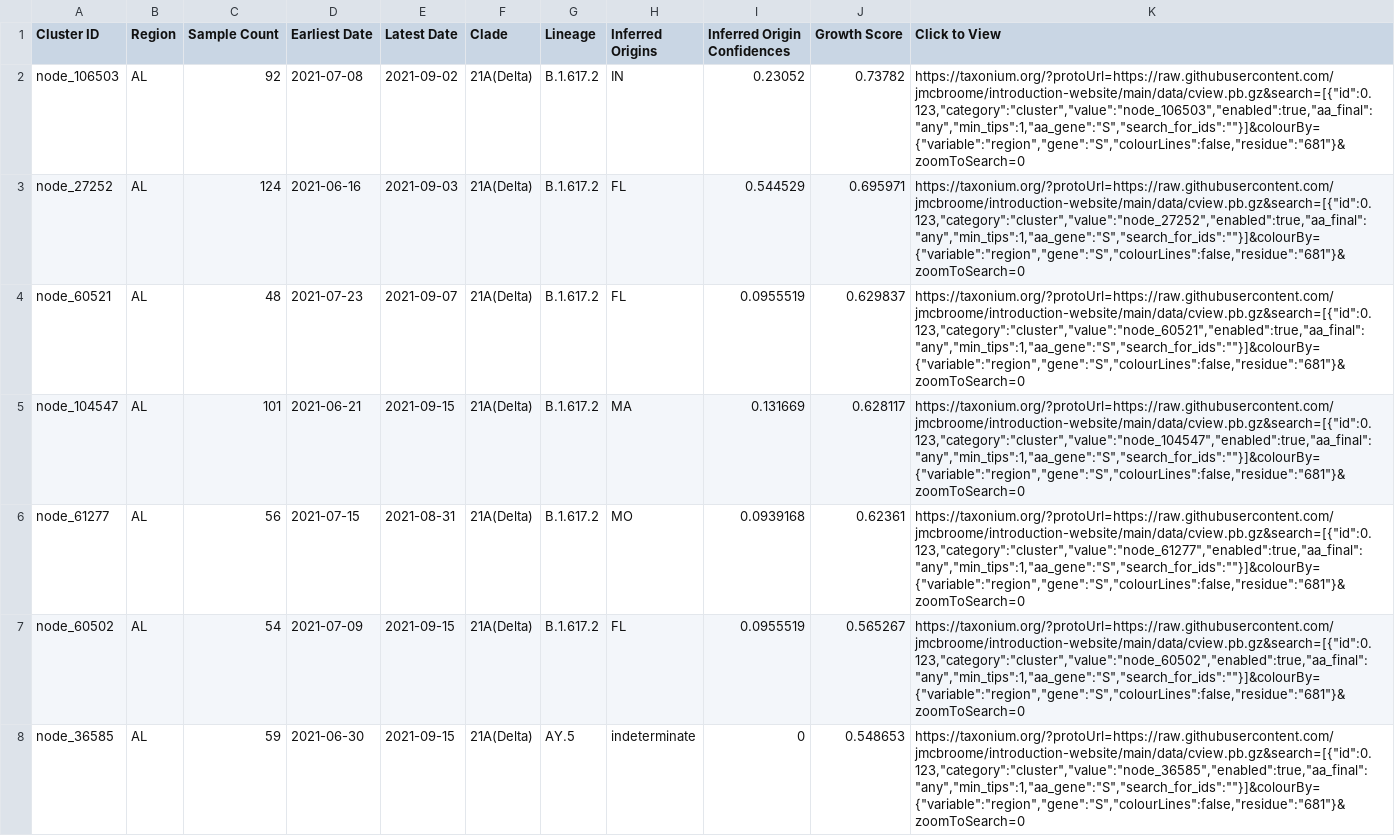
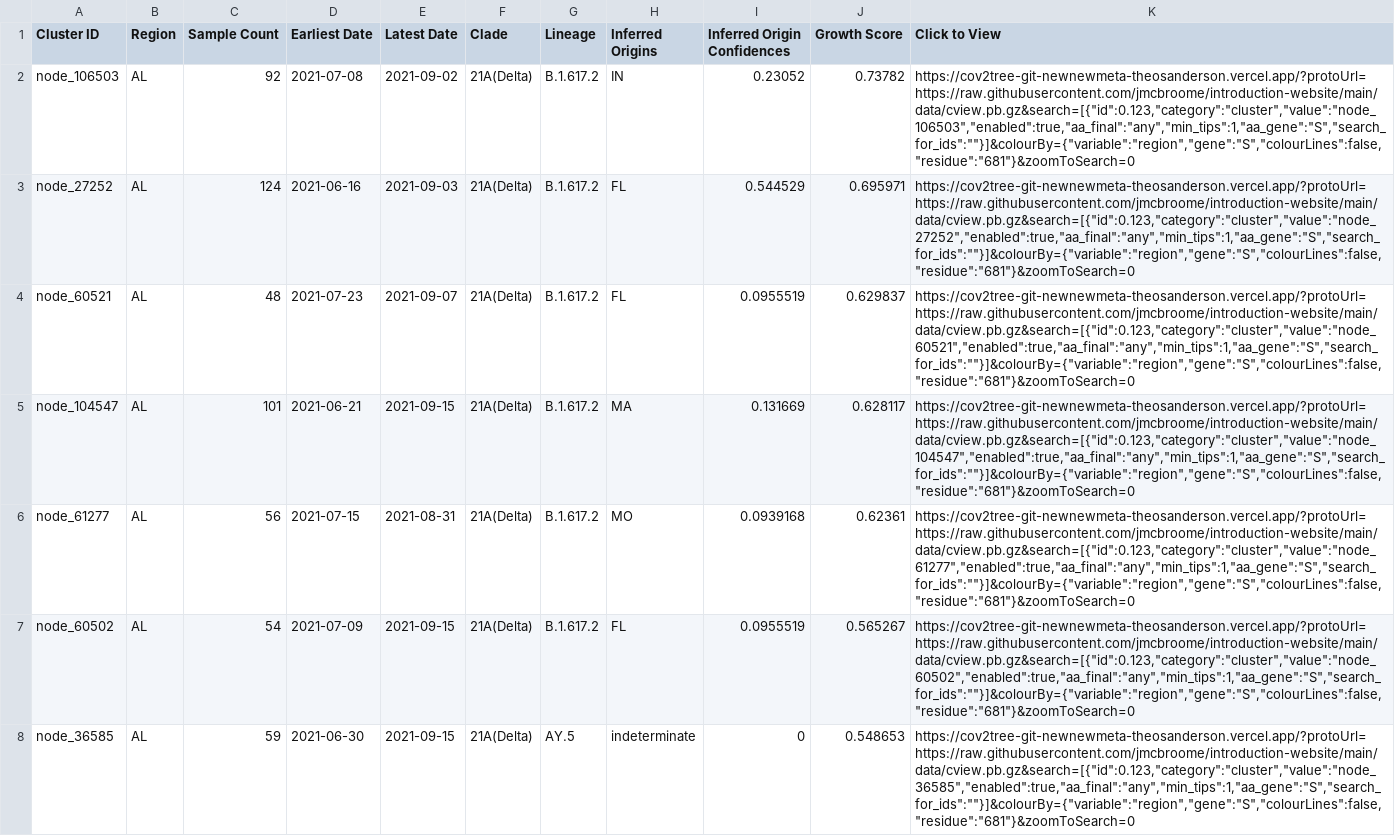
Before and after one commit to aswarren/clustertracker_va, a TSV file: data/display_tables/Alabama_topclusters.tsv, drawn as a sheet; only a part is shown; the diff covers the shown part only; the diff names each change by its address in the sheet, - before the commit and + after, or states it on an @@ line.

Commit message:
update table links

```diff
--- a/data/display_tables/Alabama_topclusters.tsv
+++ b/data/display_tables/Alabama_topclusters.tsv
-K2 (Click to View): https://taxonium.org/?protoUrl=https://raw.githubusercontent.com/jmcbroome/introduction-website/main/data/cview.pb.gz&search=[{"id":0.123,"category":"cluster","value":"node_106503","enabled":true,"aa_final":"any","min_tips":1,"aa_gene":"S","search_for_ids":""}]&colourBy={"variable":"region","gene":"S","colourLines":false,"residue":"681"}&zoomToSearch=0
+K2 (Click to View): https://cov2tree-git-newnewmeta-theosanderson.vercel.app/?protoUrl=https://raw.githubusercontent.com/jmcbroome/introduction-website/main/data/cview.pb.gz&search=[{"id":0.123,"category":"cluster","value":"node_106503","enabled":true,"aa_final":"any","min_tips":1,"aa_gene":"S","search_for_ids":""}]&colourBy={"variable":"region","gene":"S","colourLines":false,"residue":"681"}&zoomToSearch=0
-K3 (Click to View): https://taxonium.org/?protoUrl=https://raw.githubusercontent.com/jmcbroome/introduction-website/main/data/cview.pb.gz&search=[{"id":0.123,"category":"cluster","value":"node_27252","enabled":true,"aa_final":"any","min_tips":1,"aa_gene":"S","search_for_ids":""}]&colourBy={"variable":"region","gene":"S","colourLines":false,"residue":"681"}&zoomToSearch=0
+K3 (Click to View): https://cov2tree-git-newnewmeta-theosanderson.vercel.app/?protoUrl=https://raw.githubusercontent.com/jmcbroome/introduction-website/main/data/cview.pb.gz&search=[{"id":0.123,"category":"cluster","value":"node_27252","enabled":true,"aa_final":"any","min_tips":1,"aa_gene":"S","search_for_ids":""}]&colourBy={"variable":"region","gene":"S","colourLines":false,"residue":"681"}&zoomToSearch=0
-K4 (Click to View): https://taxonium.org/?protoUrl=https://raw.githubusercontent.com/jmcbroome/introduction-website/main/data/cview.pb.gz&search=[{"id":0.123,"category":"cluster","value":"node_60521","enabled":true,"aa_final":"any","min_tips":1,"aa_gene":"S","search_for_ids":""}]&colourBy={"variable":"region","gene":"S","colourLines":false,"residue":"681"}&zoomToSearch=0
+K4 (Click to View): https://cov2tree-git-newnewmeta-theosanderson.vercel.app/?protoUrl=https://raw.githubusercontent.com/jmcbroome/introduction-website/main/data/cview.pb.gz&search=[{"id":0.123,"category":"cluster","value":"node_60521","enabled":true,"aa_final":"any","min_tips":1,"aa_gene":"S","search_for_ids":""}]&colourBy={"variable":"region","gene":"S","colourLines":false,"residue":"681"}&zoomToSearch=0
-K5 (Click to View): https://taxonium.org/?protoUrl=https://raw.githubusercontent.com/jmcbroome/introduction-website/main/data/cview.pb.gz&search=[{"id":0.123,"category":"cluster","value":"node_104547","enabled":true,"aa_final":"any","min_tips":1,"aa_gene":"S","search_for_ids":""}]&colourBy={"variable":"region","gene":"S","colourLines":false,"residue":"681"}&zoomToSearch=0
+K5 (Click to View): https://cov2tree-git-newnewmeta-theosanderson.vercel.app/?protoUrl=https://raw.githubusercontent.com/jmcbroome/introduction-website/main/data/cview.pb.gz&search=[{"id":0.123,"category":"cluster","value":"node_104547","enabled":true,"aa_final":"any","min_tips":1,"aa_gene":"S","search_for_ids":""}]&colourBy={"variable":"region","gene":"S","colourLines":false,"residue":"681"}&zoomToSearch=0
-K6 (Click to View): https://taxonium.org/?protoUrl=https://raw.githubusercontent.com/jmcbroome/introduction-website/main/data/cview.pb.gz&search=[{"id":0.123,"category":"cluster","value":"node_61277","enabled":true,"aa_final":"any","min_tips":1,"aa_gene":"S","search_for_ids":""}]&colourBy={"variable":"region","gene":"S","colourLines":false,"residue":"681"}&zoomToSearch=0
+K6 (Click to View): https://cov2tree-git-newnewmeta-theosanderson.vercel.app/?protoUrl=https://raw.githubusercontent.com/jmcbroome/introduction-website/main/data/cview.pb.gz&search=[{"id":0.123,"category":"cluster","value":"node_61277","enabled":true,"aa_final":"any","min_tips":1,"aa_gene":"S","search_for_ids":""}]&colourBy={"variable":"region","gene":"S","colourLines":false,"residue":"681"}&zoomToSearch=0
-K7 (Click to View): https://taxonium.org/?protoUrl=https://raw.githubusercontent.com/jmcbroome/introduction-website/main/data/cview.pb.gz&search=[{"id":0.123,"category":"cluster","value":"node_60502","enabled":true,"aa_final":"any","min_tips":1,"aa_gene":"S","search_for_ids":""}]&colourBy={"variable":"region","gene":"S","colourLines":false,"residue":"681"}&zoomToSearch=0
+K7 (Click to View): https://cov2tree-git-newnewmeta-theosanderson.vercel.app/?protoUrl=https://raw.githubusercontent.com/jmcbroome/introduction-website/main/data/cview.pb.gz&search=[{"id":0.123,"category":"cluster","value":"node_60502","enabled":true,"aa_final":"any","min_tips":1,"aa_gene":"S","search_for_ids":""}]&colourBy={"variable":"region","gene":"S","colourLines":false,"residue":"681"}&zoomToSearch=0
-K8 (Click to View): https://taxonium.org/?protoUrl=https://raw.githubusercontent.com/jmcbroome/introduction-website/main/data/cview.pb.gz&search=[{"id":0.123,"category":"cluster","value":"node_36585","enabled":true,"aa_final":"any","min_tips":1,"aa_gene":"S","search_for_ids":""}]&colourBy={"variable":"region","gene":"S","colourLines":false,"residue":"681"}&zoomToSearch=0
+K8 (Click to View): https://cov2tree-git-newnewmeta-theosanderson.vercel.app/?protoUrl=https://raw.githubusercontent.com/jmcbroome/introduction-website/main/data/cview.pb.gz&search=[{"id":0.123,"category":"cluster","value":"node_36585","enabled":true,"aa_final":"any","min_tips":1,"aa_gene":"S","search_for_ids":""}]&colourBy={"variable":"region","gene":"S","colourLines":false,"residue":"681"}&zoomToSearch=0
```
Also changed, not shown: 93 edited cells elsewhere in this file, data/display_tables/Alaska_topclusters.tsv, data/display_tables/Arizona_topclusters.tsv, 50 other files.
